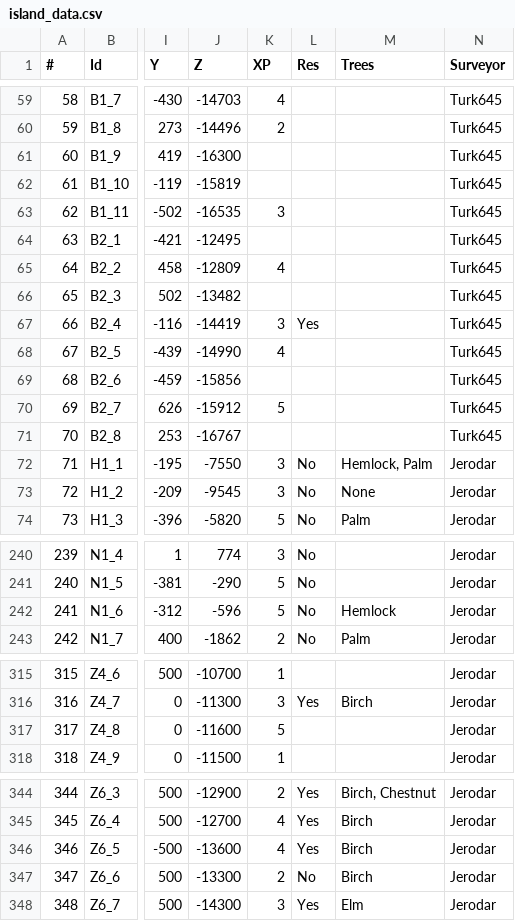
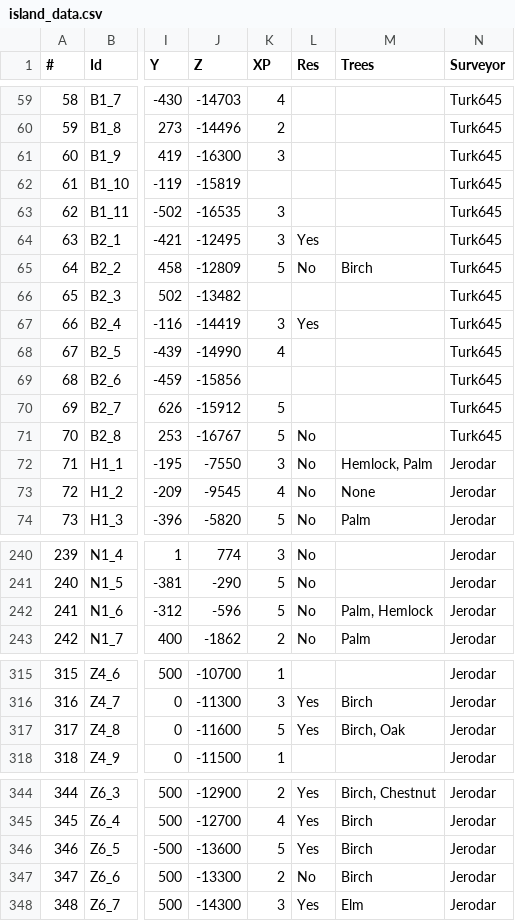
Before and after one commit to Jerodar/WAMap, a CSV file: data/island_data.csv, drawn as a sheet; only a part is shown, gaps mark what is left out; the diff names each change by its address in the sheet, - before the commit and + after, or states it on an @@ line.

Commit message:
Wipe hype! Last data update, and added a message that the map will be out of date until we map out the new world.

```diff
--- a/data/island_data.csv
+++ b/data/island_data.csv
-K61 (XP): (empty)
+K61 (XP): 3
-K64 (XP): (empty)
+K64 (XP): 3
-L64 (Res): (empty)
+L64 (Res): Yes
-K65 (XP): 4
+K65 (XP): 5
-L65 (Res): (empty)
+L65 (Res): No
-M65 (Trees): (empty)
+M65 (Trees): Birch
-K71 (XP): (empty)
+K71 (XP): 5
-L71 (Res): (empty)
+L71 (Res): No
-K73 (XP): 3
+K73 (XP): 4
-M242 (Trees): Hemlock
+M242 (Trees): Palm, Hemlock
-L317 (Res): (empty)
+L317 (Res): Yes
-M317 (Trees): (empty)
+M317 (Trees): Birch, Oak
-K346 (XP): 4
+K346 (XP): 5
```
Also changed, not shown: 1 other file.
